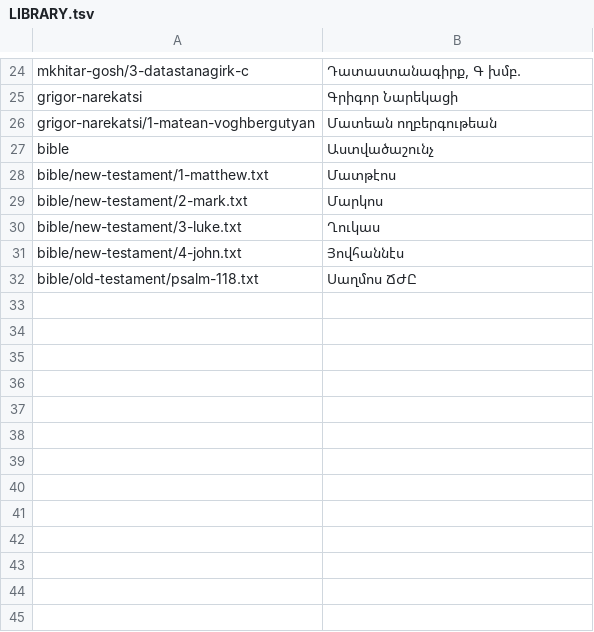
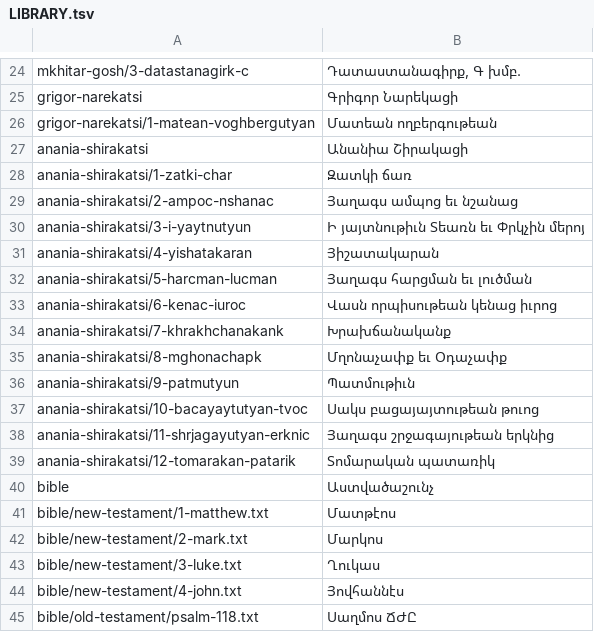
Before and after one commit to serjhnn/nx-gir, a TSV file: books/LIBRARY.tsv, drawn as a sheet; only a part is shown, gaps mark what is left out; the diff names each change by its address in the sheet, - before the commit and + after, or states it on an @@ line.

```diff
--- a/books/LIBRARY.tsv
+++ b/books/LIBRARY.tsv
+row 27: anania-shirakatsi | Անանիա Շիրակացի
+row 28: anania-shirakatsi/1-zatki-char | Զատկի ճառ
+row 29: anania-shirakatsi/2-ampoc-nshanac | Յաղագս ամպոց եւ նշանաց
+row 30: anania-shirakatsi/3-i-yaytnutyun | Ի յայտնութիւն Տեառն եւ Փրկչին մերոյ
+row 31: anania-shirakatsi/4-yishatakaran | Յիշատակարան
+row 32: anania-shirakatsi/5-harcman-lucman | Յաղագս հարցման եւ լուծման
+row 33: anania-shirakatsi/6-kenac-iuroc | Վասն որպիսութեան կենաց իւրոց
+row 34: anania-shirakatsi/7-khrakhchanakank | Խրախճանականք
+row 35: anania-shirakatsi/8-mghonachapk | Մղոնաչափք եւ Օդաչափք
+row 36: anania-shirakatsi/9-patmutyun | Պատմութիւն
+row 37: anania-shirakatsi/10-bacayaytutyan-tvoc | Սակս բացայայտութեան թուոց
+row 38: anania-shirakatsi/11-shrjagayutyan-erknic | Յաղագս շրջագայութեան երկնից
+row 39: anania-shirakatsi/12-tomarakan-patarik | Տոմարական պատառիկ
```
Also changed, not shown: timeline.tsv, 13 other files.
